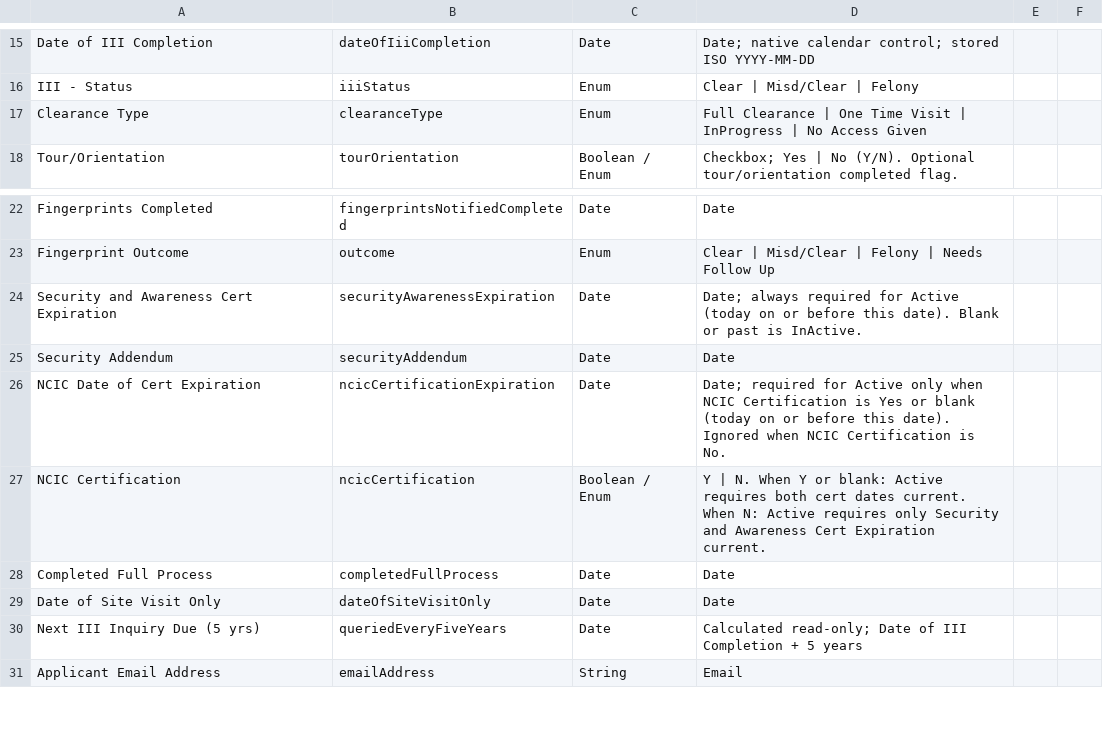
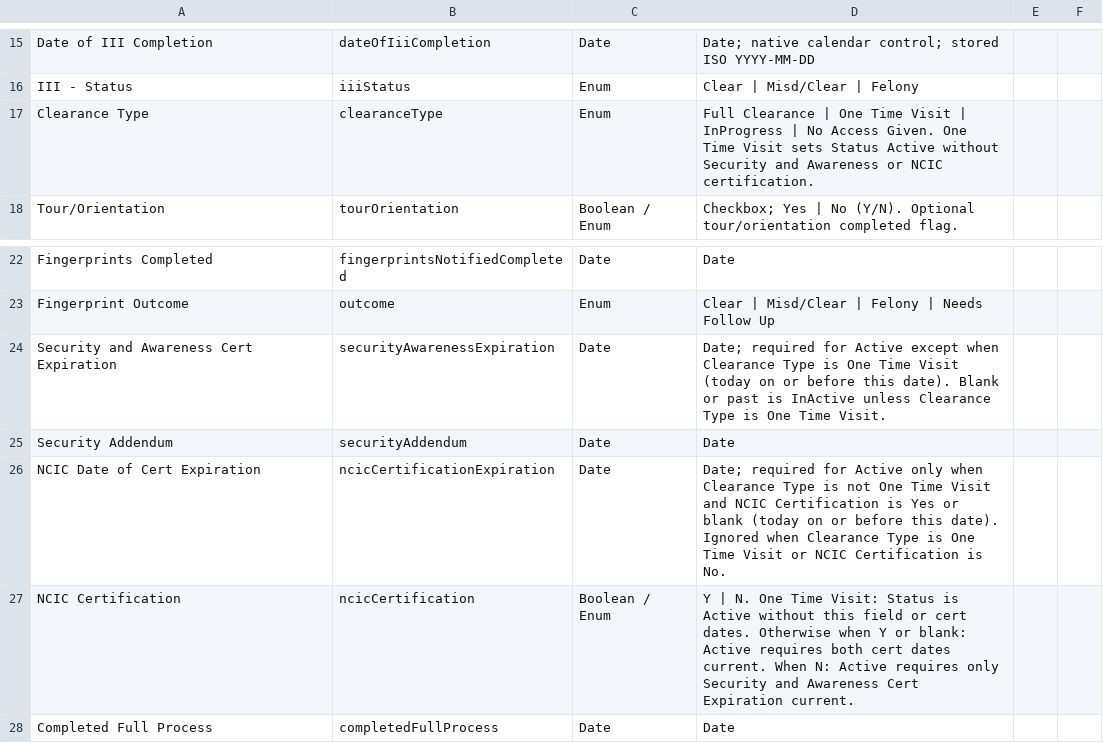
Before and after one commit to RoboAlbotros/Workbench-APD-ECC, a CSV file: CJISTracker/CJIS Applicant Details Field Dictionary.csv, drawn as a sheet; only a part is shown, gaps mark what is left out; the shorter side is filled out with more unchanged rows.

```diff
--- a/CJISTracker/CJIS Applicant Details Field Dictionary.csv
+++ b/CJISTracker/CJIS Applicant Details Field Dictionary.csv
@@ -16,3 +16,3 @@ Date of III Completion,dateOfIiiCompletion,Date,Date; native calendar control; s
 III - Status,iiiStatus,Enum,Clear | Misd/Clear | Felony
-Clearance Type,clearanceType,Enum,Full Clearance | One Time Visit | InProgress | No Access Given
+Clearance Type,clearanceType,Enum,Full Clearance | One Time Visit | InProgress | No Access Given. One Time Visit sets Status Active without Security and Awareness or NCIC certification.
 Tour/Orientation,tourOrientation,Boolean / Enum,Checkbox; Yes | No (Y/N). Optional tour/orientation completed flag.
@@ -23,6 +23,6 @@ Fingerprints Completed,fingerprintsNotifiedCompleted,Date,Date
 Fingerprint Outcome,outcome,Enum,Clear | Misd/Clear | Felony | Needs Follow Up
-Security and Awareness Cert Expiration,securityAwarenessExpiration,Date,Date; always required for Active (today on or before this date). Blank or past is InActive.
+Security and Awareness Cert Expiration,securityAwarenessExpiration,Date,Date; required for Active except when Clearance Type is One Time Visit (today on or before this date). Blank or past is InActive unless Clearance Type is One Time Visit.
 Security Addendum,securityAddendum,Date,Date
-NCIC Date of Cert Expiration,ncicCertificationExpiration,Date,Date; required for Active only when NCIC Certification is Yes or blank (today on or before this date). Ignored when NCIC Certification is No.
-NCIC Certification,ncicCertification,Boolean / Enum,Y | N. When Y or blank: Active requires both cert dates current. When N: Active requires only Security and Awareness Cert Expiration current.
+NCIC Date of Cert Expiration,ncicCertificationExpiration,Date,Date; required for Active only when Clearance Type is not One Time Visit and NCIC Certification is Yes or blank (today on or before this date). Ignored when Clearance Type is One Time Visit or NCIC Certification is No.
+NCIC Certification,ncicCertification,Boolean / Enum,Y | N. One Time Visit: Status is Active without this field or cert dates. Otherwise when Y or blank: Active requires both cert dates current. When N: Active requires only Security and Awareness Cert Expiration current.
 Completed Full Process,completedFullProcess,Date,Date
```
Also changed, not shown: 5 other files.
